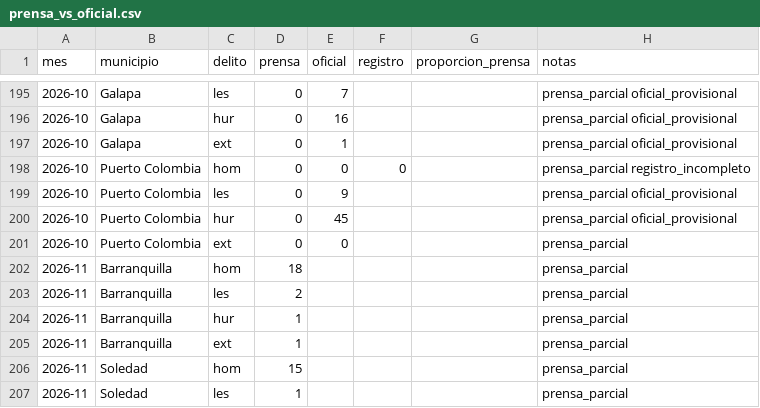
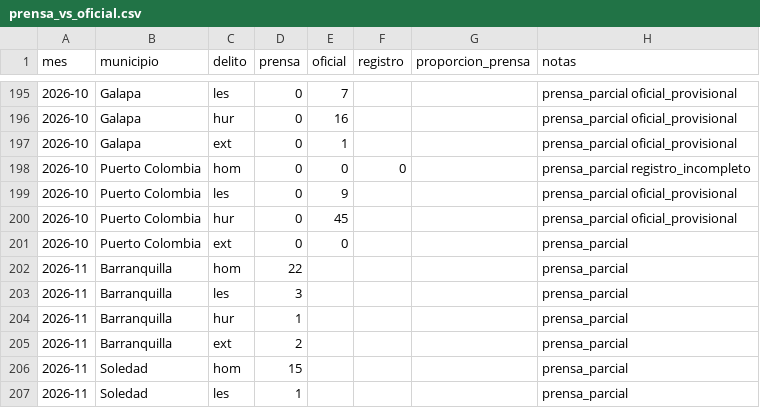
Before and after one commit to servicessigeduca-sudo/observatorio-baq, a CSV file: data/publico/prensa_vs_oficial.csv, drawn as a sheet; only a part is shown, gaps mark what is left out.

```diff
--- a/data/publico/prensa_vs_oficial.csv
+++ b/data/publico/prensa_vs_oficial.csv
@@ -201,6 +201,6 @@ mes,municipio,delito,prensa,oficial,registro,proporcion_prensa,notas
 2026-10,Puerto Colombia,ext,0,0,,,prensa_parcial
-2026-11,Barranquilla,hom,18,,,,prensa_parcial
-2026-11,Barranquilla,les,2,,,,prensa_parcial
+2026-11,Barranquilla,hom,22,,,,prensa_parcial
+2026-11,Barranquilla,les,3,,,,prensa_parcial
 2026-11,Barranquilla,hur,1,,,,prensa_parcial
-2026-11,Barranquilla,ext,1,,,,prensa_parcial
+2026-11,Barranquilla,ext,2,,,,prensa_parcial
 2026-11,Soledad,hom,15,,,,prensa_parcial
```
Also changed, not shown: data/publico/prensa_mensual.csv, 7 other files.
